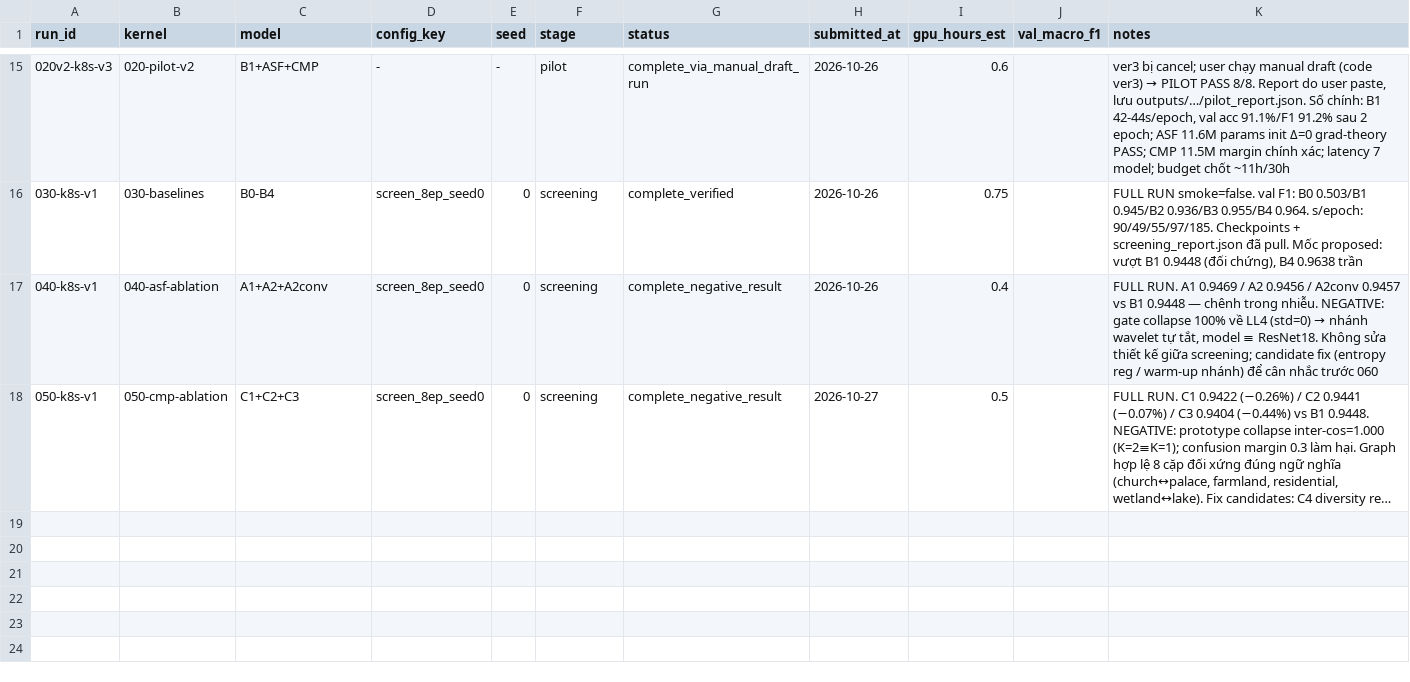
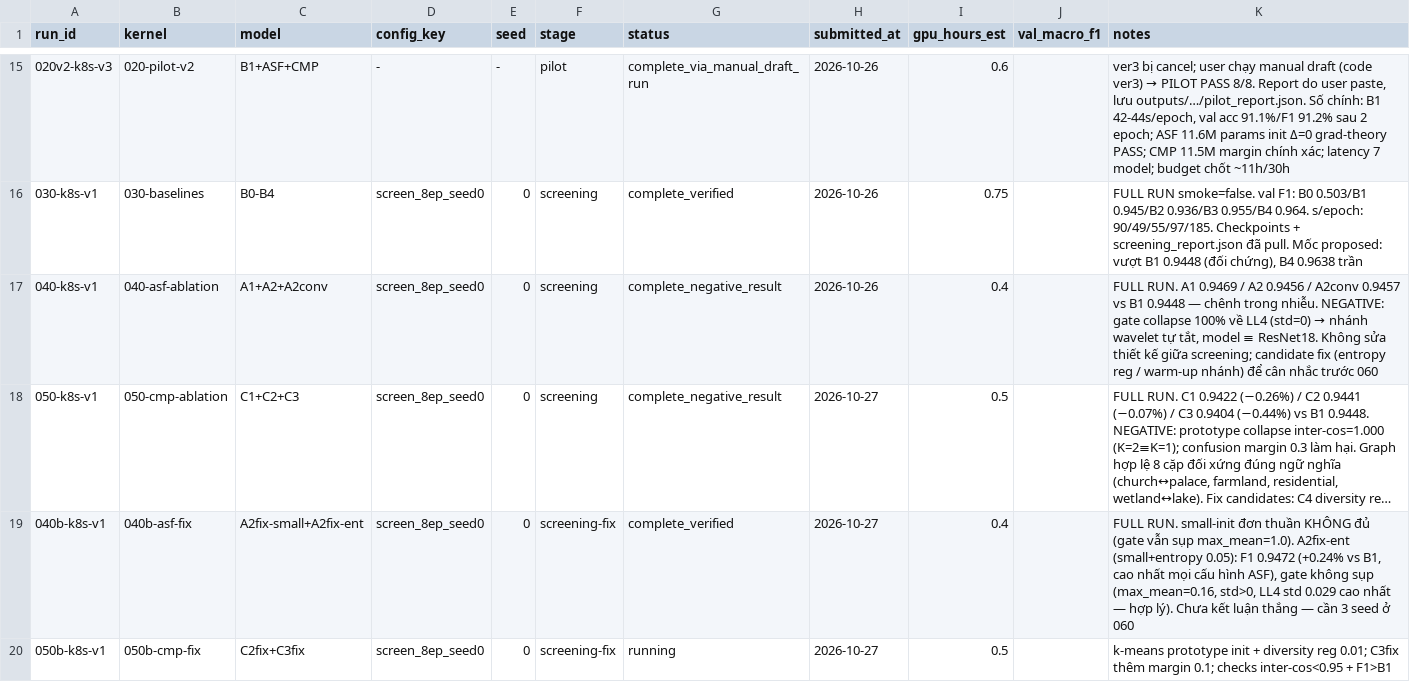
Before and after one commit to bangdang-ai-developer/kaggle-research, a CSV file: notes/experiment_registry.csv, drawn as a sheet; only a part is shown, gaps mark what is left out; long unchanged cells end in …; the diff names each change by its address in the sheet, - before the commit and + after, or states it on an @@ line.

Commit message:
040b fix screening complete: entropy reg prevents gate collapse (max_mean 0.16 vs 1.0), A2fix-ent F1 0.9472 (+0.24% vs B1, best ASF so far); small-init alone insufficient. 050b pushed (running)

```diff
--- a/notes/experiment_registry.csv
+++ b/notes/experiment_registry.csv
+row 19: 040b-k8s-v1 | 040b-asf-fix | A2fix-small+A2fix-ent | screen_8ep_seed0 | 0 | screening-fix | complete_verified | 2026-10-27 | 0.4 |  | FULL RUN. small-init đơn thuần KHÔNG đủ (gate vẫn sụp max_mean=1.0). A2fix-ent (small+entropy 0.05): F1 0.9472 (+0.24% vs B1, cao nhất mọi cấu hình ASF), gate không sụp (max_mean=0.16, std>0, LL4 std 0.029 cao nhất — hợp lý). Chưa kết luận thắng — cần 3 seed ở 060
+row 20: 050b-k8s-v1 | 050b-cmp-fix | C2fix+C3fix | screen_8ep_seed0 | 0 | screening-fix | running | 2026-10-27 | 0.5 |  | k-means prototype init + diversity reg 0.01; C3fix thêm margin 0.1; checks inter-cos<0.95 + F1>B1
```
